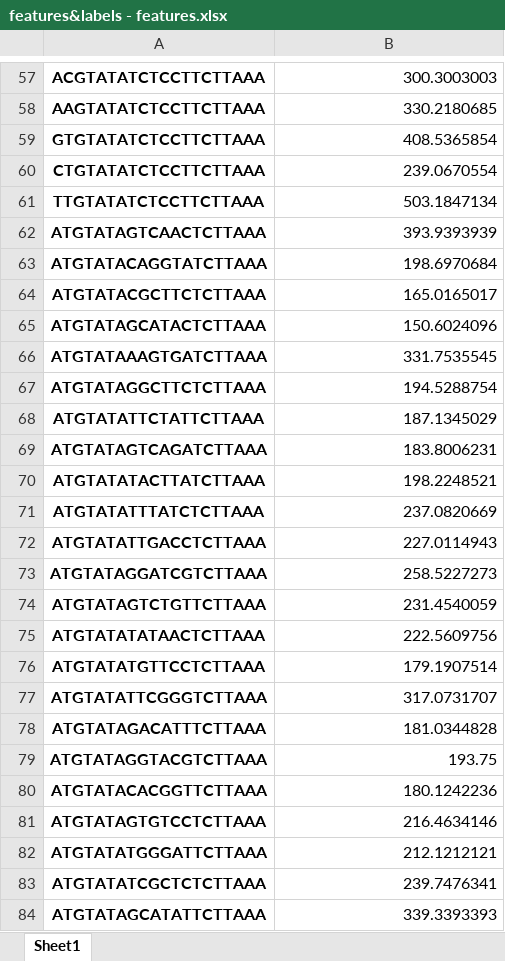
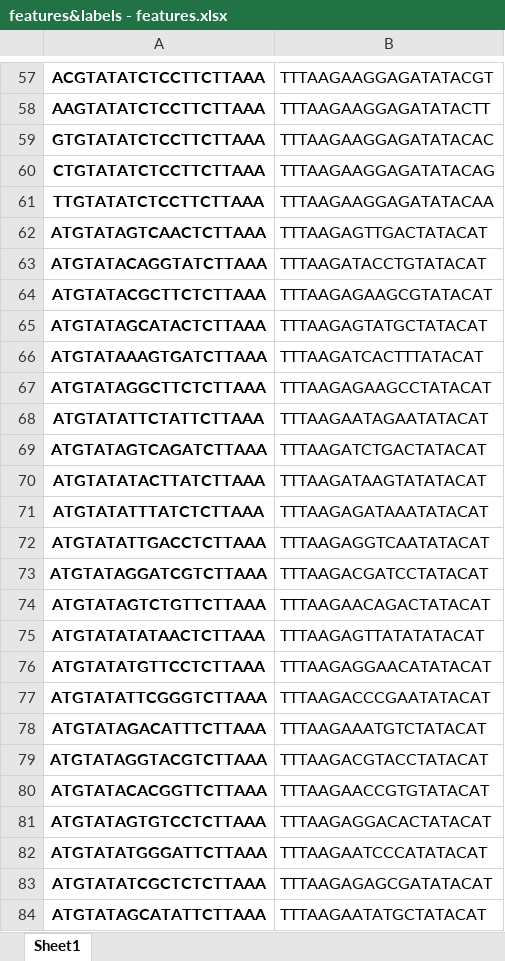
Before and after one commit to mholowko/Solaris, an Excel workbook: data/First_round_results/features&labels - features.xlsx, sheet Sheet1, drawn as a sheet; only a part is shown, gaps mark what is left out; values as stored, in another font and other column widths than the file's, no borders; the diff covers the shown part only; the diff names each change by its address in the sheet, - before the commit and + after, or states it on an @@ line.

```diff
--- a/data/First_round_results/features&labels - features.xlsx (sheet Sheet1)
+++ b/data/First_round_results/features&labels - features.xlsx (sheet Sheet1)
-B57: 300.3003003
+B57: TTTAAGAAGGAGATATACGT
-B58: 330.2180685
+B58: TTTAAGAAGGAGATATACTT
-B59: 408.5365854
+B59: TTTAAGAAGGAGATATACAC
-B60: 239.0670554
+B60: TTTAAGAAGGAGATATACAG
-B61: 503.1847134
+B61: TTTAAGAAGGAGATATACAA
-B62: 393.9393939
+B62: TTTAAGAGTTGACTATACAT
-B63: 198.6970684
+B63: TTTAAGATACCTGTATACAT
-B64: 165.0165017
+B64: TTTAAGAGAAGCGTATACAT
-B65: 150.6024096
+B65: TTTAAGAGTATGCTATACAT
-B66: 331.7535545
+B66: TTTAAGATCACTTTATACAT
-B67: 194.5288754
+B67: TTTAAGAGAAGCCTATACAT
-B68: 187.1345029
+B68: TTTAAGAATAGAATATACAT
-B69: 183.8006231
+B69: TTTAAGATCTGACTATACAT
-B70: 198.2248521
+B70: TTTAAGATAAGTATATACAT
-B71: 237.0820669
+B71: TTTAAGAGATAAATATACAT
-B72: 227.0114943
+B72: TTTAAGAGGTCAATATACAT
-B73: 258.5227273
+B73: TTTAAGACGATCCTATACAT
-B74: 231.4540059
+B74: TTTAAGAACAGACTATACAT
-B75: 222.5609756
+B75: TTTAAGAGTTATATATACAT
-B76: 179.1907514
+B76: TTTAAGAGGAACATATACAT
-B77: 317.0731707
+B77: TTTAAGACCCGAATATACAT
-B78: 181.0344828
+B78: TTTAAGAAATGTCTATACAT
-B79: 193.75
+B79: TTTAAGACGTACCTATACAT
-B80: 180.1242236
+B80: TTTAAGAACCGTGTATACAT
-B81: 216.4634146
+B81: TTTAAGAGGACACTATACAT
-B82: 212.1212121
+B82: TTTAAGAATCCCATATACAT
-B83: 239.7476341
+B83: TTTAAGAGAGCGATATACAT
-B84: 339.3393393
+B84: TTTAAGAATATGCTATACAT
```
Also changed, not shown: 1 added row, 1 removed row and 61 edited cells elsewhere in this sheet.
